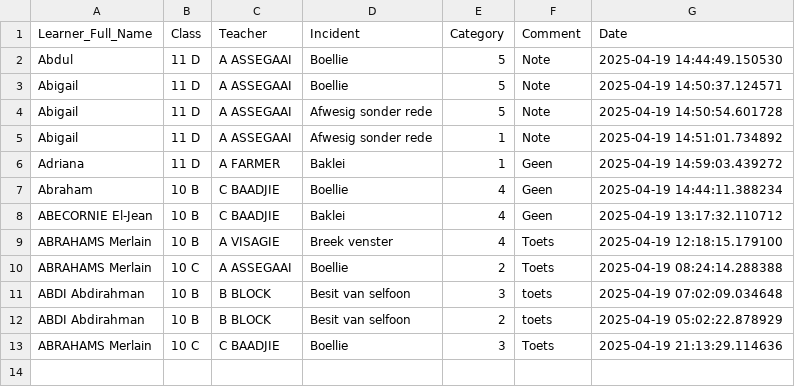
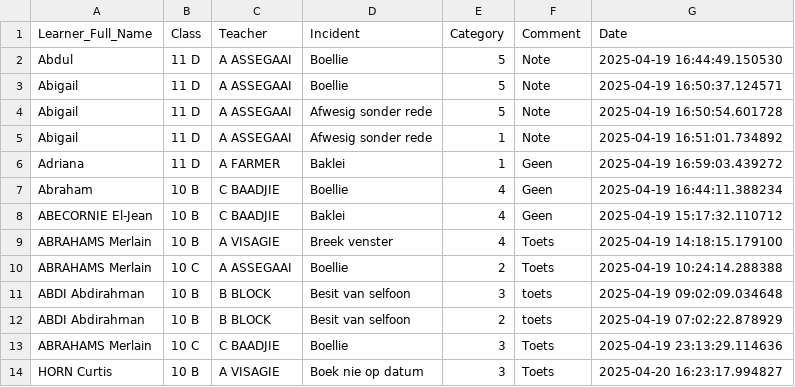
Before and after one commit to arnoldtRealph/insident, a CSV file: incident_log.csv, drawn as a sheet.

```diff
--- a/incident_log.csv
+++ b/incident_log.csv
@@ -1,13 +1,14 @@
 Learner_Full_Name,Class,Teacher,Incident,Category,Comment,Date
-Abdul,11 D,A ASSEGAAI,Boellie,5,Note,2025-04-19 14:44:49.150530
-Abigail,11 D,A ASSEGAAI,Boellie,5,Note,2025-04-19 14:50:37.124571
-Abigail,11 D,A ASSEGAAI,Afwesig sonder rede,5,Note,2025-04-19 14:50:54.601728
-Abigail,11 D,A ASSEGAAI,Afwesig sonder rede,1,Note,2025-04-19 14:51:01.734892
-Adriana,11 D,A FARMER,Baklei,1,Geen,2025-04-19 14:59:03.439272
-Abraham,10 B,C BAADJIE,Boellie,4,Geen,2025-04-19 14:44:11.388234
-ABECORNIE El-Jean,10 B,C BAADJIE,Baklei,4,Geen,2025-04-19 13:17:32.110712
-ABRAHAMS Merlain,10 B,A VISAGIE,Breek venster,4,Toets,2025-04-19 12:18:15.179100
-ABRAHAMS Merlain,10 C,A ASSEGAAI,Boellie,2,Toets,2025-04-19 08:24:14.288388
-ABDI Abdirahman,10 B,B BLOCK,Besit van selfoon,3,toets,2025-04-19 07:02:09.034648
-ABDI Abdirahman,10 B,B BLOCK,Besit van selfoon,2,toets,2025-04-19 05:02:22.878929
-ABRAHAMS Merlain,10 C,C BAADJIE,Boellie,3,Toets,2025-04-19 21:13:29.114636
+Abdul,11 D,A ASSEGAAI,Boellie,5,Note,2025-04-19 16:44:49.150530
+Abigail,11 D,A ASSEGAAI,Boellie,5,Note,2025-04-19 16:50:37.124571
+Abigail,11 D,A ASSEGAAI,Afwesig sonder rede,5,Note,2025-04-19 16:50:54.601728
+Abigail,11 D,A ASSEGAAI,Afwesig sonder rede,1,Note,2025-04-19 16:51:01.734892
+Adriana,11 D,A FARMER,Baklei,1,Geen,2025-04-19 16:59:03.439272
+Abraham,10 B,C BAADJIE,Boellie,4,Geen,2025-04-19 16:44:11.388234
+ABECORNIE El-Jean,10 B,C BAADJIE,Baklei,4,Geen,2025-04-19 15:17:32.110712
+ABRAHAMS Merlain,10 B,A VISAGIE,Breek venster,4,Toets,2025-04-19 14:18:15.179100
+ABRAHAMS Merlain,10 C,A ASSEGAAI,Boellie,2,Toets,2025-04-19 10:24:14.288388
+ABDI Abdirahman,10 B,B BLOCK,Besit van selfoon,3,toets,2025-04-19 09:02:09.034648
+ABDI Abdirahman,10 B,B BLOCK,Besit van selfoon,2,toets,2025-04-19 07:02:22.878929
+ABRAHAMS Merlain,10 C,C BAADJIE,Boellie,3,Toets,2025-04-19 23:13:29.114636
+HORN Curtis,10 B,A VISAGIE,Boek nie op datum,3,Toets,2025-04-20 16:23:17.994827
```
Also changed, not shown: 1 other file.
